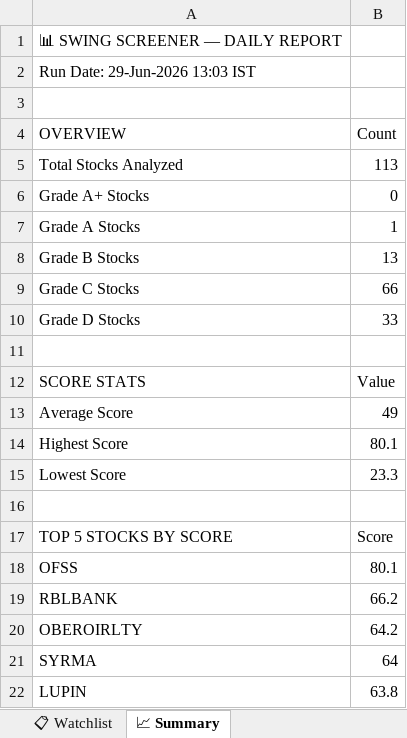
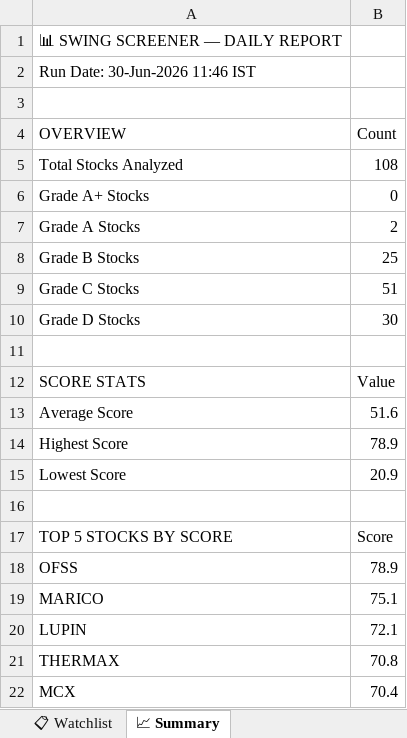
Before and after one commit to sashokkumars-sys/swing-screener, an Excel workbook: output/swing_screener_report.xlsx, sheet 📈 Summary, drawn as a sheet; values as stored, in another font and other column widths than the file's, no borders; removed rows and columns are numbered as before the commit, all else as after; the diff names each change by its address in the sheet, - before the commit and + after, or states it on an @@ line.

```diff
--- a/output/swing_screener_report.xlsx (sheet 📈 Summary)
+++ b/output/swing_screener_report.xlsx (sheet 📈 Summary)
-A2 (OVERVIEW): Run Date: 29-Jun-2026 13:03 IST
+A2 (OVERVIEW): Run Date: 30-Jun-2026 11:46 IST
-B5 (Count): 113
+B5 (Count): 108
-B7 (Count): 1
+B7 (Count): 2
-B8 (Count): 13
+B8 (Count): 25
-B9 (Count): 66
+B9 (Count): 51
-B10 (Count): 33
+B10 (Count): 30
-B13 (Count): 49
+B13 (Count): 51.6
-B14 (Count): 80.1
+B14 (Count): 78.9
-B15 (Count): 23.3
+B15 (Count): 20.9
-B18 (Count): 80.1
+B18 (Count): 78.9
-row 19: RBLBANK | 66.2
-row 20: OBEROIRLTY | 64.2
-row 21: SYRMA | 64
+row 19: MARICO | 75.1
-B20 (Count): 63.8
+B20 (Count): 72.1
+row 21: THERMAX | 70.8
+row 22: MCX | 70.4
```
Also changed, not shown: sheet 📊 All Stocks, sheet 📋 Watchlist, sheet 👀 Grade B Watch, sheet 🏆 Grade A, 2 other files.
